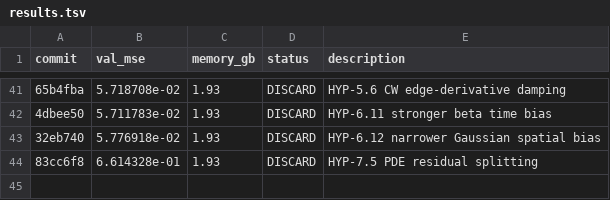
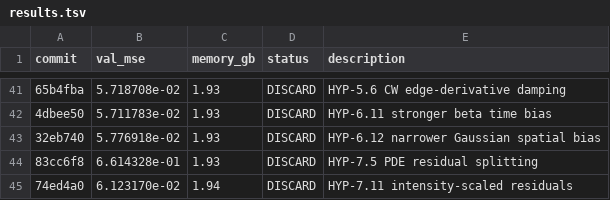
Before and after one commit to Lannix/autoresearch-kaggle, a TSV file: results.tsv, drawn as a sheet; only a part is shown, gaps mark what is left out; the diff names each change by its address in the sheet, - before the commit and + after, or states it on an @@ line.

Commit message:
Update roadmap: DISCARD HYP-7.11 intensity-scaled residuals

```diff
--- a/results.tsv
+++ b/results.tsv
+row 45: 74ed4a0 | 6.123170e-02 | 1.94 | DISCARD | HYP-7.11 intensity-scaled residuals
```
Also changed, not shown: 1 other file.
